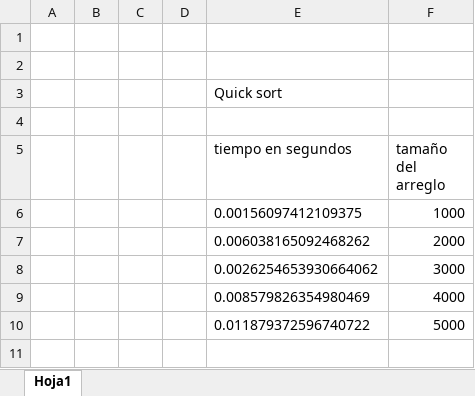
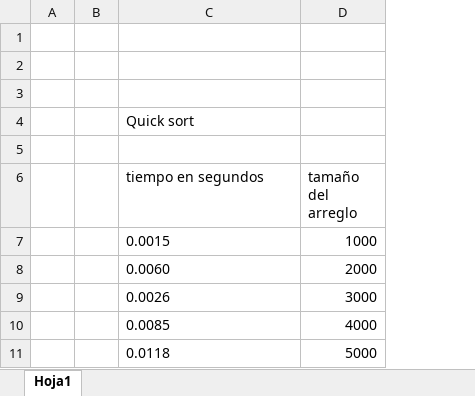
Before and after one commit to Josu907/Quiz4, an Excel workbook: Grafica Quick sort.xlsx, sheet Hoja1, drawn as a sheet; values as stored, in another font and other column widths than the file's, no borders; charts and pictures and table styles not drawn; removed rows and columns are numbered as before the commit, all else as after; the diff names each change by its address in the sheet, - before the commit and + after, or states it on an @@ line.

Commit message:
Grafic

```diff
--- a/Grafica Quick sort.xlsx (sheet Hoja1)
+++ b/Grafica Quick sort.xlsx (sheet Hoja1)
-column C, empty
-column D, empty
+row 1: (empty)
-C7 (tiempo en segundos): 0.00156097412109375
+C7 (tiempo en segundos): 0.0015
-C8 (tiempo en segundos): 0.006038165092468262
+C8 (tiempo en segundos): 0.0060
-C9 (tiempo en segundos): 0.0026254653930664062
+C9 (tiempo en segundos): 0.0026
-C10 (tiempo en segundos): 0.008579826354980469
+C10 (tiempo en segundos): 0.0085
-C11 (tiempo en segundos): 0.011879372596740722
+C11 (tiempo en segundos): 0.0118
```
Also changed, not shown: charts or pictures, 2 other files.
